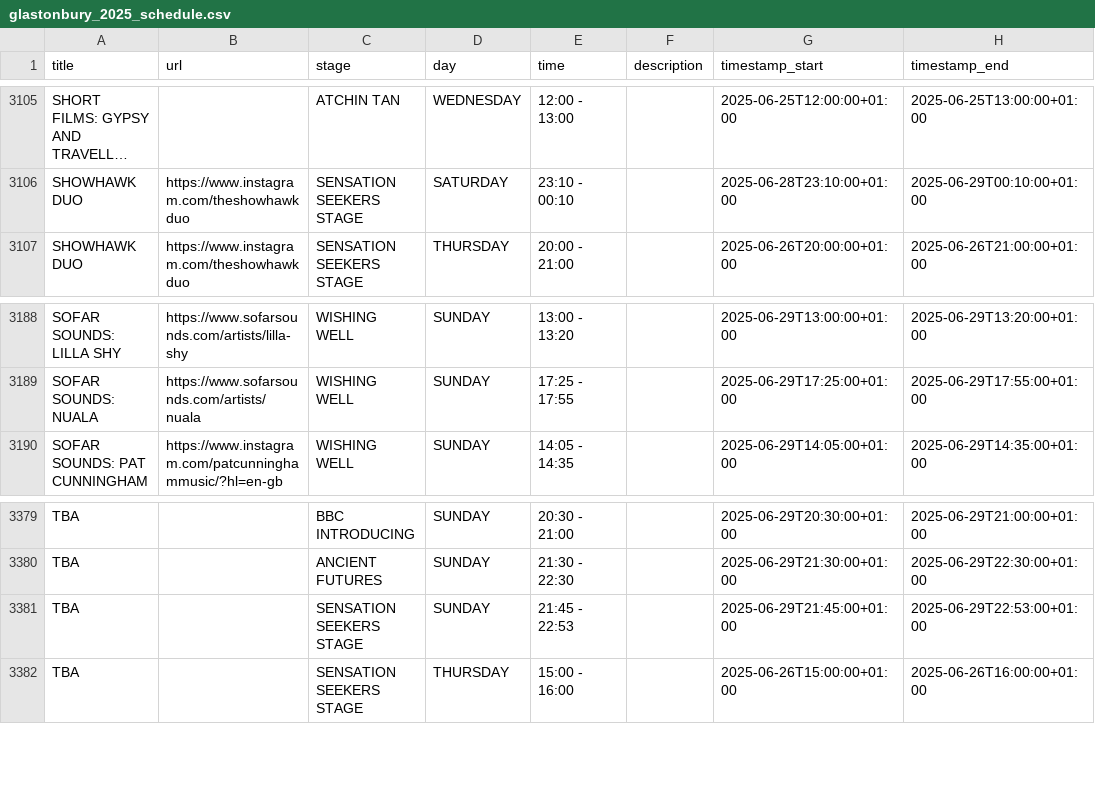
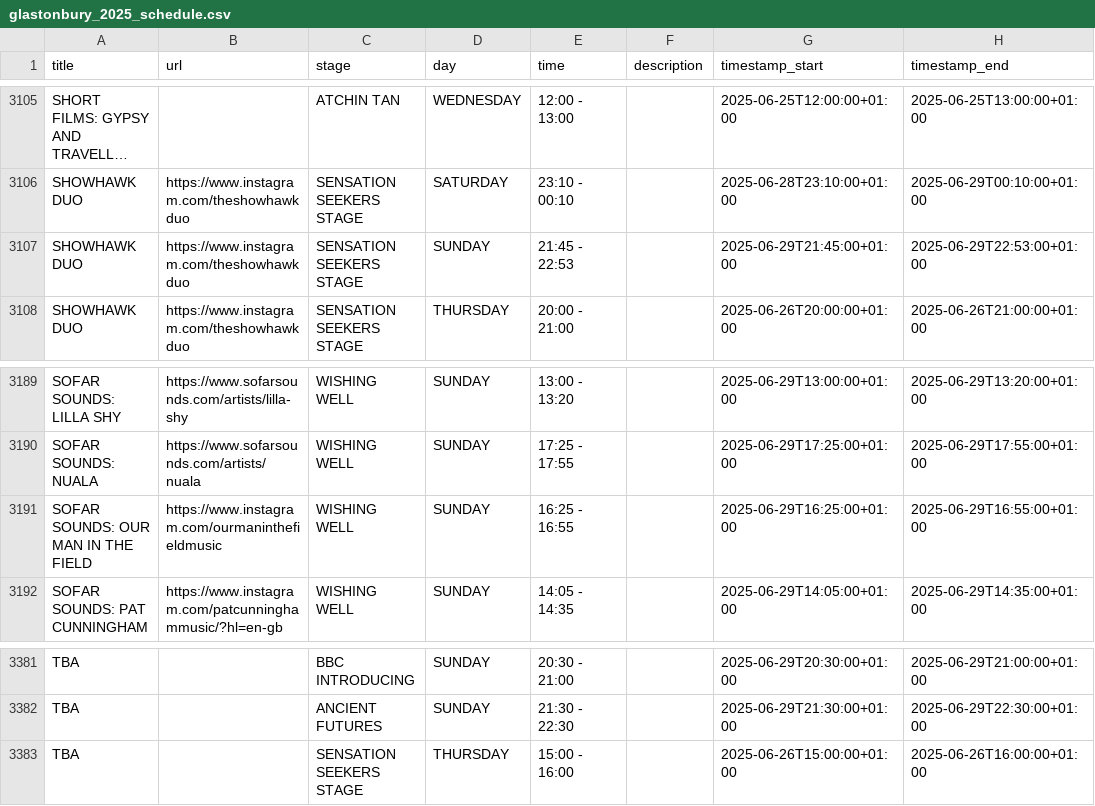
Before and after one commit to Jonty/glastoscrape, a CSV file: glastonbury_2025_schedule.csv, drawn as a sheet; only a part is shown, gaps mark what is left out; long unchanged cells end in …; removed rows and columns are numbered as before the commit, all else as after; the diff names each change by its address in the sheet, - before the commit and + after, or states it on an @@ line.

Commit message:
Automatic Glastonbury listings update

```diff
--- a/glastonbury_2025_schedule.csv
+++ b/glastonbury_2025_schedule.csv
+row 3107: SHOWHAWK DUO | https://www.instagram.com/theshowhawkduo | SENSATION SEEKERS STAGE | SUNDAY | 21:45 - 22:53 |  | 2025-06-29T21:45:00+01:00 | 2025-06-29T22:53:00+01:00
+row 3191: SOFAR SOUNDS: OUR MAN IN THE FIELD | https://www.instagram.com/ourmaninthefieldmusic | WISHING WELL | SUNDAY | 16:25 - 16:55 |  | 2025-06-29T16:25:00+01:00 | 2025-06-29T16:55:00+01:00
-row 3381: TBA |  | SENSATION SEEKERS STAGE | SUNDAY | 21:45 - 22:53 |  | 2025-06-29T21:45:00+01:00 | 2025-06-29T22:53:00+01:00
```
